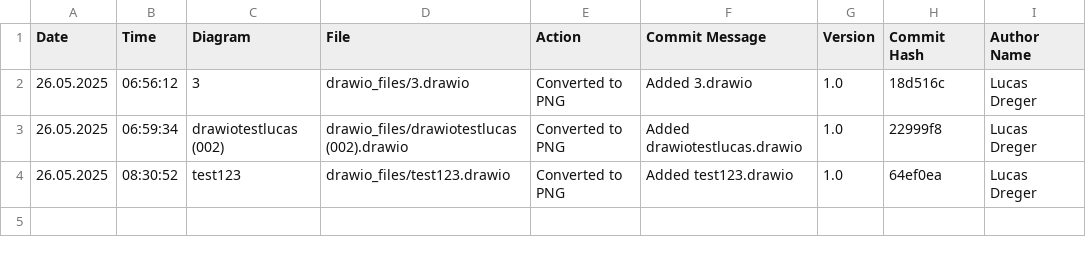
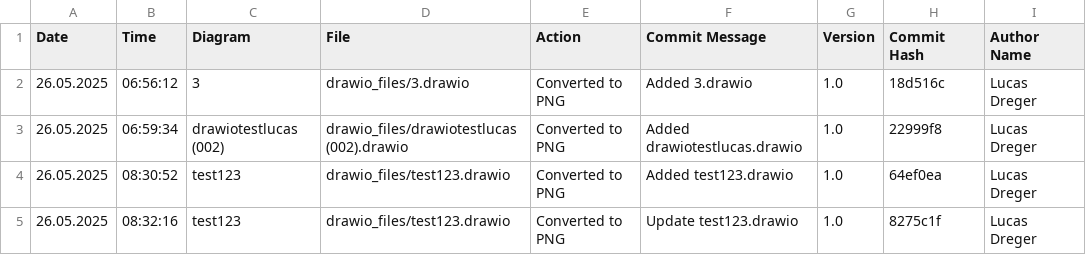
Before and after one commit to frostaag/diagrams-v2, a CSV file: png_files/CHANGELOG.csv, drawn as a sheet.

```diff
--- a/png_files/CHANGELOG.csv
+++ b/png_files/CHANGELOG.csv
@@ -4 +4,2 @@ Date,Time,Diagram,File,Action,Commit Message,Version,Commit Hash,Author Name
 26.05.2025,08:30:52,"test123","drawio_files/test123.drawio","Converted to PNG","Added test123.drawio",1.0,64ef0ea,"Lucas Dreger"
+26.05.2025,08:32:16,"test123","drawio_files/test123.drawio","Converted to PNG","Update test123.drawio",1.0,8275c1f,"Lucas Dreger"
```
Also changed, not shown: 3 other files.
